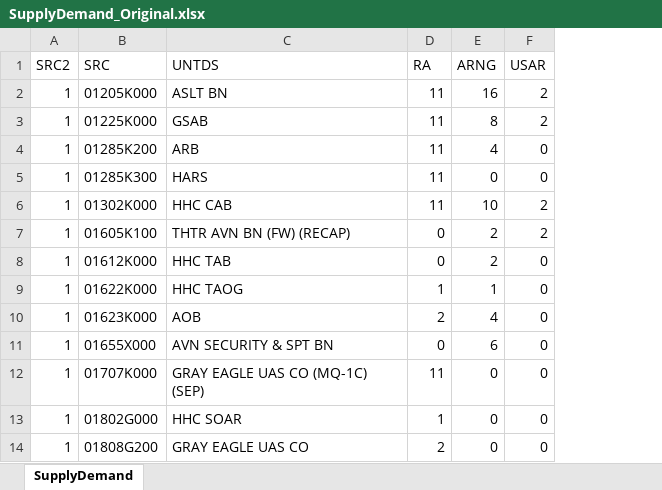
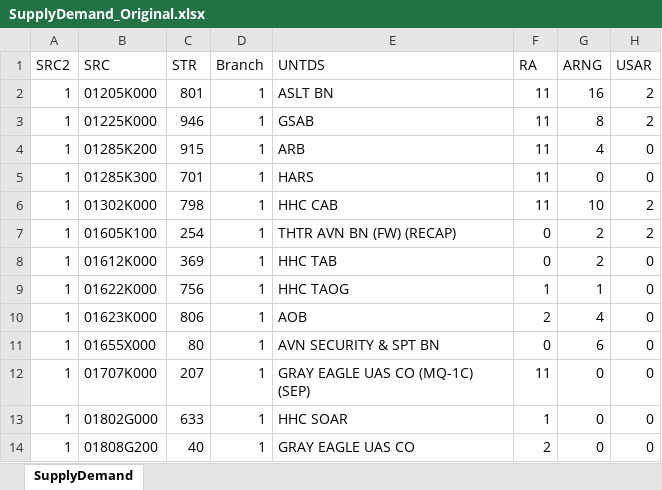
Before and after one commit to fsdonks/run-amc, an Excel workbook: SupplyDemand_Original.xlsx, sheet SupplyDemand, drawn as a sheet; only a part is shown; values as stored, in another font and other column widths than the file's, no borders; the diff names each change by its address in the sheet, - before the commit and + after, or states it on an @@ line.

Commit message:
Added shave chart dependencies to usage example and added STR and Branch to SupplyDemand.

```diff
--- a/SupplyDemand_Original.xlsx (sheet SupplyDemand)
+++ b/SupplyDemand_Original.xlsx (sheet SupplyDemand)
+column C (STR), rows 2-14: 801 | 946 | 915 | 701 | 798 | 254 | 369 | 756 | 806 | 80 | 207 | 633 | 40
+column D (Branch), rows 2-14: all 1
```
Also changed, not shown: 1 other file.
